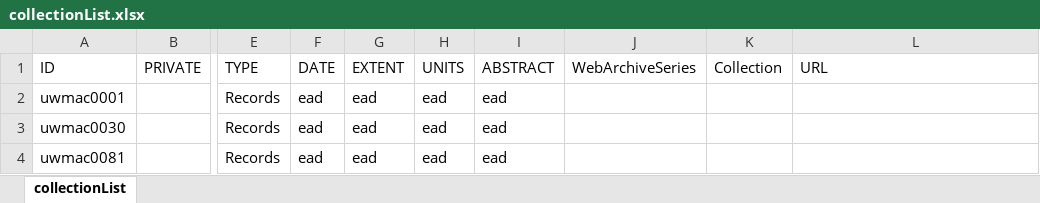
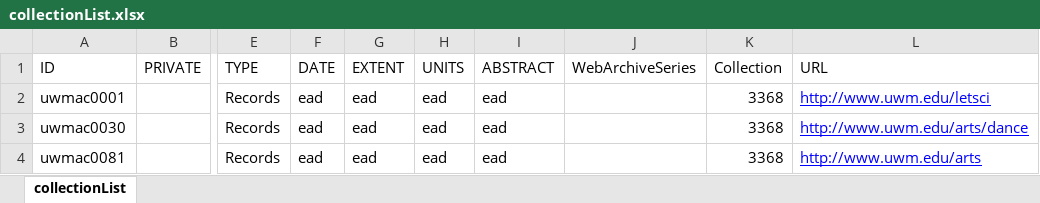
Before and after one commit to UAlbanyArchives/staticPages-webArchives, an Excel workbook: collectionList.xlsx, sheet collectionList, drawn as a sheet; only a part is shown, gaps mark what is left out; values as stored, in another font and other column widths than the file's, no borders; table styles not drawn; the diff names each change by its address in the sheet, - before the commit and + after, or states it on an @@ line.

```diff
--- a/collectionList.xlsx (sheet collectionList)
+++ b/collectionList.xlsx (sheet collectionList)
-K2:K4 (Collection): (empty)
+K2:K4 (Collection): 3368
-L2 (URL): (empty)
+L2 (URL): http://www.uwm.edu/letsci
-L3 (URL): (empty)
+L3 (URL): http://www.uwm.edu/arts/dance
-L4 (URL): (empty)
+L4 (URL): http://www.uwm.edu/arts
```
Also changed, not shown: 2 other files.
